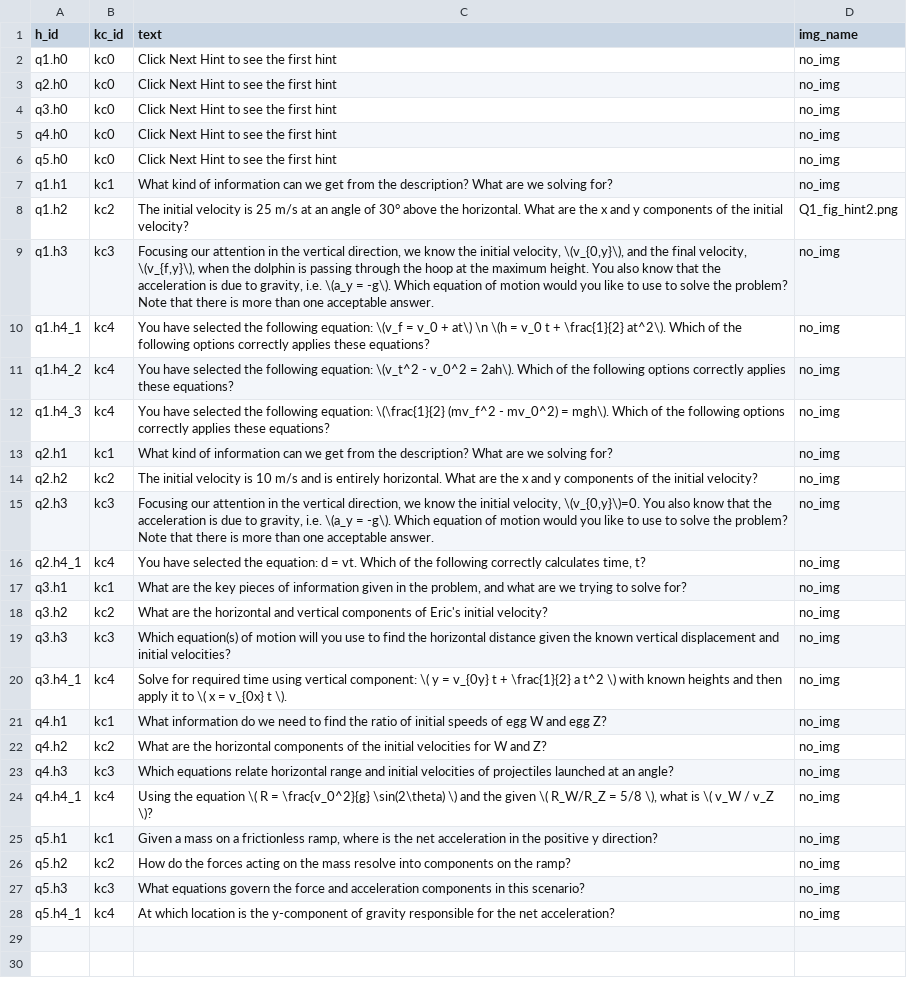
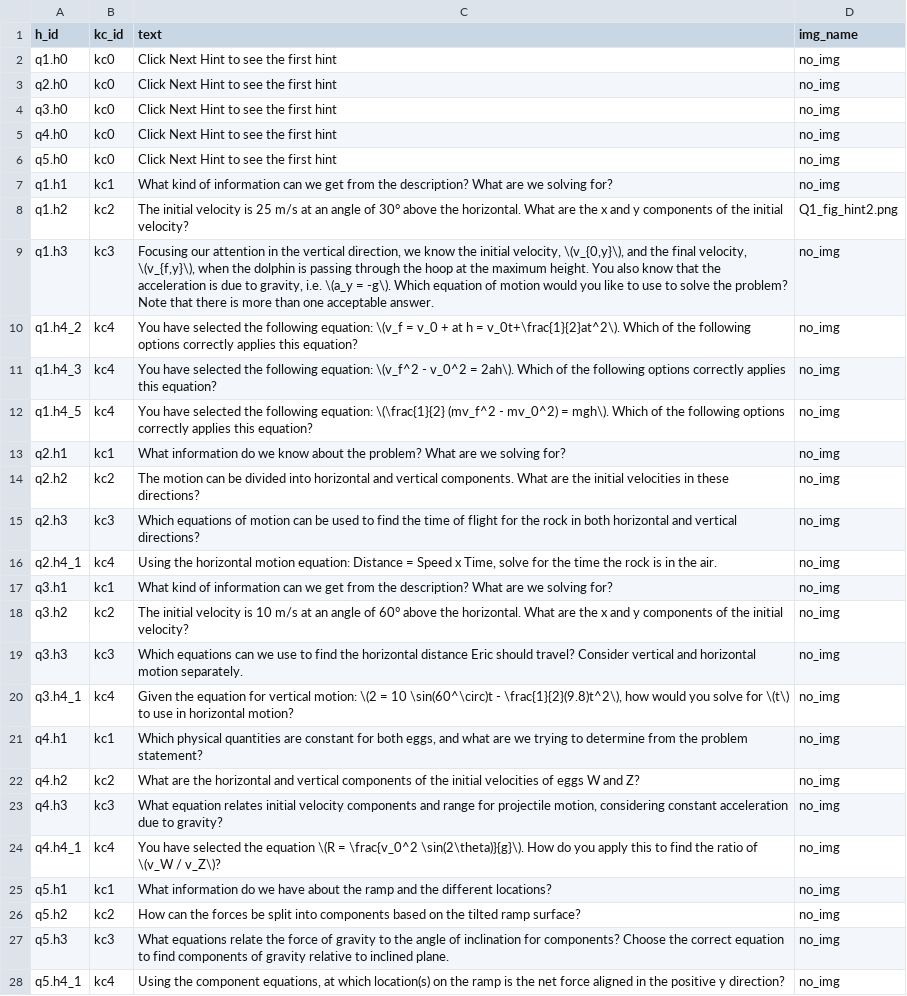
Before and after one commit to akumgill/physics_tutor, a CSV file: hints.csv, drawn as a sheet.

```diff
--- a/hints.csv
+++ b/hints.csv
@@ -9,20 +9,20 @@ q1.h2,kc2,"The initial velocity is 25 m/s at an angle of 30° above the horizont
 q1.h3,kc3,"Focusing our attention in the vertical direction, we know the initial velocity, \(v_{0,y}\), and the final velocity, \(v_{f,y}\), when the dolphin is passing through the hoop at the maximum height. You also know that the acceleration is due to gravity, i.e. \(a_y = -g\). Which equation of motion would you like to use to solve the problem? Note that there is more than one acceptable answer.",no_img
-q1.h4_1,kc4,"You have selected the following equation: \(v_f = v_0 + at\) \n \(h = v_0 t + \frac{1}{2} at^2\). Which of the following options correctly applies these equations?",no_img
-q1.h4_2,kc4,"You have selected the following equation: \(v_t^2 - v_0^2 = 2ah\). Which of the following options correctly applies these equations?",no_img
-q1.h4_3,kc4,"You have selected the following equation: \(\frac{1}{2} (mv_f^2 - mv_0^2) = mgh\). Which of the following options correctly applies these equations?",no_img
-q2.h1,kc1,"What kind of information can we get from the description? What are we solving for?",no_img
-q2.h2,kc2,"The initial velocity is 10 m/s and is entirely horizontal. What are the x and y components of the initial velocity?",no_img
-q2.h3,kc3,"Focusing our attention in the vertical direction, we know the initial velocity, \(v_{0,y}\)=0. You also know that the acceleration is due to gravity, i.e. \(a_y = -g\). Which equation of motion would you like to use to solve the problem? Note that there is more than one acceptable answer.",no_img
-q2.h4_1,kc4,"You have selected the equation: d = vt. Which of the following correctly calculates time, t?",no_img
-q3.h1,kc1,"What are the key pieces of information given in the problem, and what are we trying to solve for?",no_img
-q3.h2,kc2,What are the horizontal and vertical components of Eric's initial velocity?,no_img
-q3.h3,kc3,Which equation(s) of motion will you use to find the horizontal distance given the known vertical displacement and initial velocities?,no_img
-q3.h4_1,kc4,Solve for required time using vertical component: \( y = v_{0y} t + \frac{1}{2} a t^2 \) with known heights and then apply it to \( x = v_{0x} t \).,no_img
-q4.h1,kc1,What information do we need to find the ratio of initial speeds of egg W and egg Z?,no_img
-q4.h2,kc2,What are the horizontal components of the initial velocities for W and Z?,no_img
-q4.h3,kc3,Which equations relate horizontal range and initial velocities of projectiles launched at an angle?,no_img
-q4.h4_1,kc4,"Using the equation \( R = \frac{v_0^2}{g} \sin(2\theta) \) and the given \( R_W/R_Z = 5/8 \), what is \( v_W / v_Z \)?",no_img
-q5.h1,kc1,"Given a mass on a frictionless ramp, where is the net acceleration in the positive y direction?",no_img
-q5.h2,kc2,How do the forces acting on the mass resolve into components on the ramp?,no_img
-q5.h3,kc3,What equations govern the force and acceleration components in this scenario?,no_img
-q5.h4_1,kc4,At which location is the y-component of gravity responsible for the net acceleration?,no_img
+q1.h4_2,kc4,You have selected the following equation: \(v_f = v_0 + at h = v_0t+\frac{1}{2}at^2\). Which of the following options correctly applies this equation?,no_img
+q1.h4_3,kc4,You have selected the following equation: \(v_f^2 - v_0^2 = 2ah\). Which of the following options correctly applies this equation?,no_img
+q1.h4_5,kc4,You have selected the following equation: \(\frac{1}{2} (mv_f^2 - mv_0^2) = mgh\). Which of the following options correctly applies this equation?,no_img
+q2.h1,kc1,What information do we know about the problem? What are we solving for?,no_img
+q2.h2,kc2,The motion can be divided into horizontal and vertical components. What are the initial velocities in these directions?,no_img
+q2.h3,kc3,Which equations of motion can be used to find the time of flight for the rock in both horizontal and vertical directions?,no_img
+q2.h4_1,kc4,"Using the horizontal motion equation: Distance = Speed x Time, solve for the time the rock is in the air.",no_img
+q3.h1,kc1,What kind of information can we get from the description? What are we solving for?,no_img
+q3.h2,kc2,The initial velocity is 10 m/s at an angle of 60° above the horizontal. What are the x and y components of the initial velocity?,no_img
+q3.h3,kc3,Which equations can we use to find the horizontal distance Eric should travel? Consider vertical and horizontal motion separately.,no_img
+q3.h4_1,kc4,"Given the equation for vertical motion: \(2 = 10 \sin(60^\circ)t - \frac{1}{2}(9.8)t^2\), how would you solve for \(t\) to use in horizontal motion?",no_img
+q4.h1,kc1,"Which physical quantities are constant for both eggs, and what are we trying to determine from the problem statement?",no_img
+q4.h2,kc2,What are the horizontal and vertical components of the initial velocities of eggs W and Z?,no_img
+q4.h3,kc3,"What equation relates initial velocity components and range for projectile motion, considering constant acceleration due to gravity?",no_img
+q4.h4_1,kc4,You have selected the equation \(R = \frac{v_0^2 \sin(2\theta)}{g}\). How do you apply this to find the ratio of \(v_W / v_Z\)?,no_img
+q5.h1,kc1,What information do we have about the ramp and the different locations?,no_img
+q5.h2,kc2,How can the forces be split into components based on the tilted ramp surface?,no_img
+q5.h3,kc3,What equations relate the force of gravity to the angle of inclination for components? Choose the correct equation to find components of gravity relative to inclined plane.,no_img
+q5.h4_1,kc4,"Using the component equations, at which location(s) on the ramp is the net force aligned in the positive y direction?",no_img
```
Also changed, not shown: options.csv, 4 other files.
